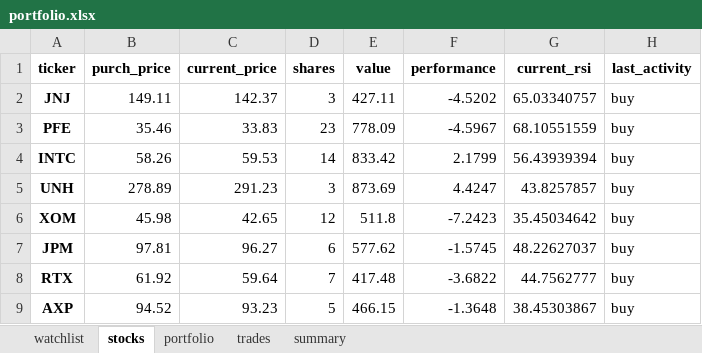
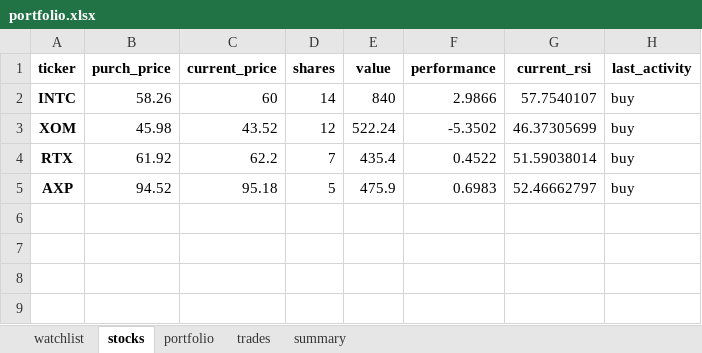
Before and after one commit to Patrickdg/AL-the-Trader, an Excel workbook: __testing/portfolio.xlsx, sheet stocks, drawn as a sheet; values as stored, in another font and other column widths than the file's, no borders; removed rows and columns are numbered as before the commit, all else as after; the diff names each change by its address in the sheet, - before the commit and + after, or states it on an @@ line.

```diff
--- a/__testing/portfolio.xlsx (sheet stocks)
+++ b/__testing/portfolio.xlsx (sheet stocks)
-row 2: JNJ | 149.11 | 142.37 | 3 | 427.11 | -4.5202 | 65.03340757 | buy
-row 3: PFE | 35.46 | 33.83 | 23 | 778.09 | -4.5967 | 68.10551559 | buy
-C2 (current_price): 59.53
+C2 (current_price): 60
-E2 (value): 833.42
+E2 (value): 840
-F2 (performance): 2.1799
+F2 (performance): 2.9866
-G2 (current_rsi): 56.43939394
+G2 (current_rsi): 57.7540107
-row 5: UNH | 278.89 | 291.23 | 3 | 873.69 | 4.4247 | 43.8257857 | buy
-C3 (current_price): 42.65
+C3 (current_price): 43.52
-E3 (value): 511.8
+E3 (value): 522.24
-F3 (performance): -7.2423
+F3 (performance): -5.3502
-G3 (current_rsi): 35.45034642
+G3 (current_rsi): 46.37305699
-row 7: JPM | 97.81 | 96.27 | 6 | 577.62 | -1.5745 | 48.22627037 | buy
-C4 (current_price): 59.64
+C4 (current_price): 62.2
-E4 (value): 417.48
+E4 (value): 435.4
-F4 (performance): -3.6822
+F4 (performance): 0.4522
-G4 (current_rsi): 44.7562777
+G4 (current_rsi): 51.59038014
-C5 (current_price): 93.23
+C5 (current_price): 95.18
-E5 (value): 466.15
+E5 (value): 475.9
-F5 (performance): -1.3648
+F5 (performance): 0.6983
-G5 (current_rsi): 38.45303867
+G5 (current_rsi): 52.46662797
```
Also changed, not shown: sheet watchlist, sheet summary, sheet trades, sheet portfolio, portfolio.xlsx.
